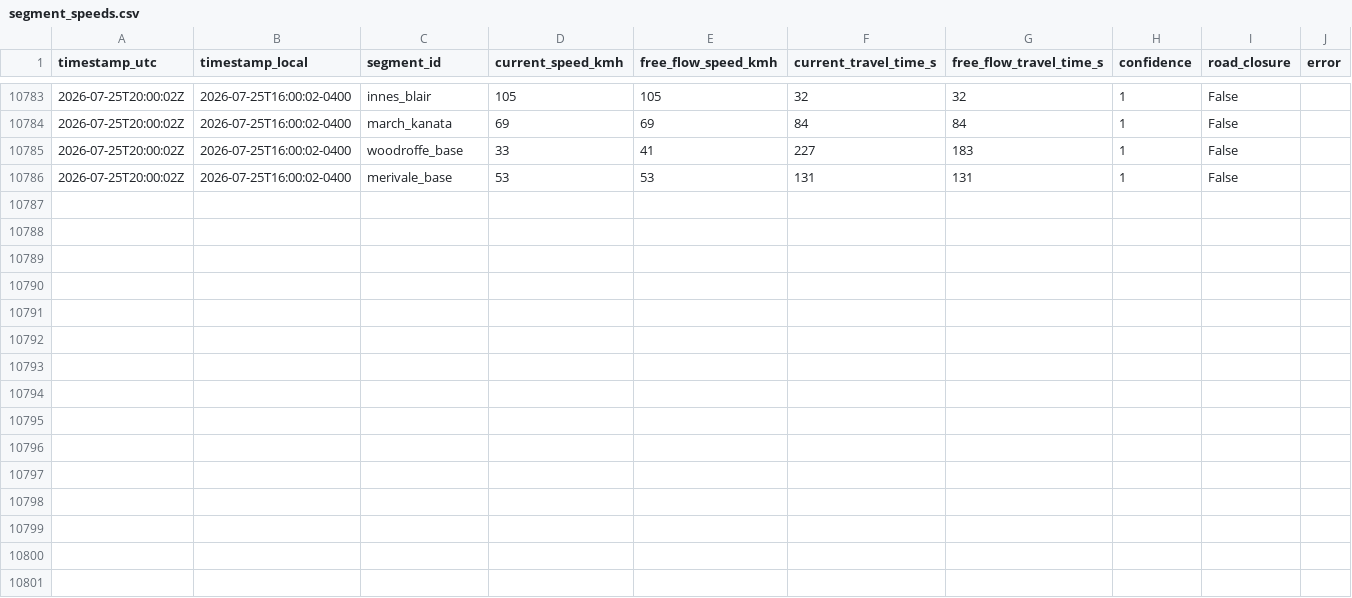
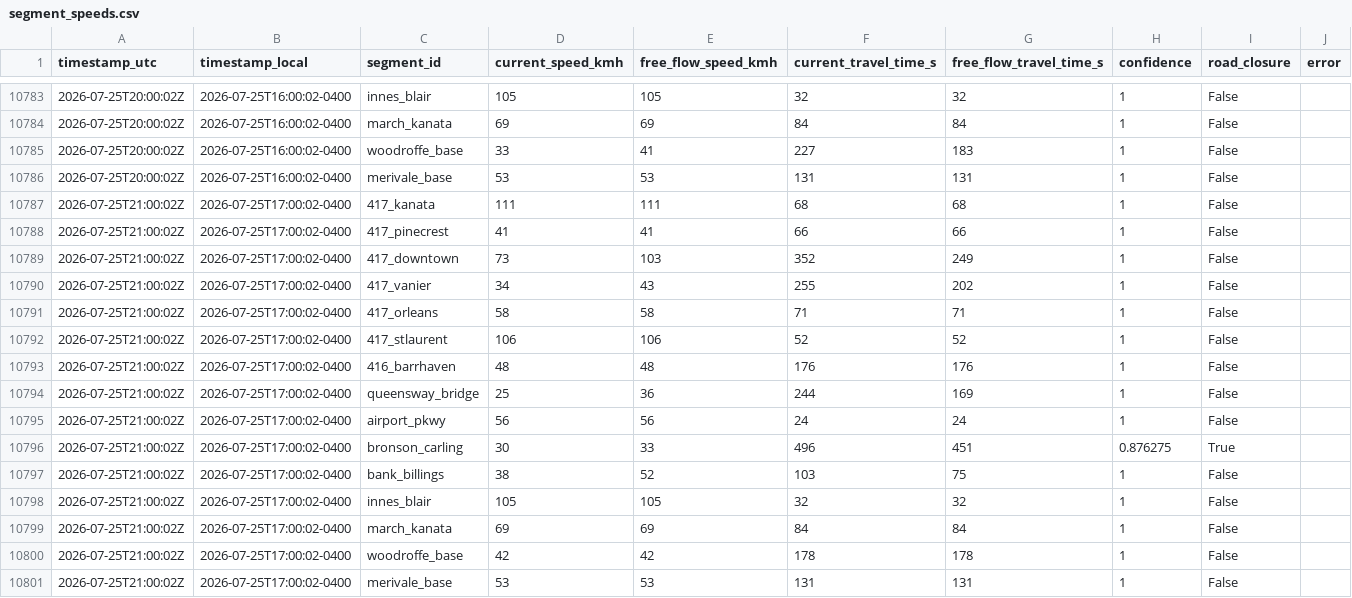
Before and after one commit to OttawaVisuals/Ottawa-Visuals, a CSV file: Traffic/data/segment_speeds.csv, drawn as a sheet; only a part is shown, gaps mark what is left out; the diff names each change by its address in the sheet, - before the commit and + after, or states it on an @@ line.

Commit message:
traffic: readings 2026-07-25 21:05 UTC

```diff
--- a/Traffic/data/segment_speeds.csv
+++ b/Traffic/data/segment_speeds.csv
+row 10787: 2026-07-25T21:00:02Z | 2026-07-25T17:00:02-0400 | 417_kanata | 111 | 111 | 68 | 68 | 1 | False
+row 10788: 2026-07-25T21:00:02Z | 2026-07-25T17:00:02-0400 | 417_pinecrest | 41 | 41 | 66 | 66 | 1 | False
+row 10789: 2026-07-25T21:00:02Z | 2026-07-25T17:00:02-0400 | 417_downtown | 73 | 103 | 352 | 249 | 1 | False
+row 10790: 2026-07-25T21:00:02Z | 2026-07-25T17:00:02-0400 | 417_vanier | 34 | 43 | 255 | 202 | 1 | False
+row 10791: 2026-07-25T21:00:02Z | 2026-07-25T17:00:02-0400 | 417_orleans | 58 | 58 | 71 | 71 | 1 | False
+row 10792: 2026-07-25T21:00:02Z | 2026-07-25T17:00:02-0400 | 417_stlaurent | 106 | 106 | 52 | 52 | 1 | False
+row 10793: 2026-07-25T21:00:02Z | 2026-07-25T17:00:02-0400 | 416_barrhaven | 48 | 48 | 176 | 176 | 1 | False
+row 10794: 2026-07-25T21:00:02Z | 2026-07-25T17:00:02-0400 | queensway_bridge | 25 | 36 | 244 | 169 | 1 | False
+row 10795: 2026-07-25T21:00:02Z | 2026-07-25T17:00:02-0400 | airport_pkwy | 56 | 56 | 24 | 24 | 1 | False
+row 10796: 2026-07-25T21:00:02Z | 2026-07-25T17:00:02-0400 | bronson_carling | 30 | 33 | 496 | 451 | 0.876275 | True
+row 10797: 2026-07-25T21:00:02Z | 2026-07-25T17:00:02-0400 | bank_billings | 38 | 52 | 103 | 75 | 1 | False
+row 10798: 2026-07-25T21:00:02Z | 2026-07-25T17:00:02-0400 | innes_blair | 105 | 105 | 32 | 32 | 1 | False
+row 10799: 2026-07-25T21:00:02Z | 2026-07-25T17:00:02-0400 | march_kanata | 69 | 69 | 84 | 84 | 1 | False
+row 10800: 2026-07-25T21:00:02Z | 2026-07-25T17:00:02-0400 | woodroffe_base | 42 | 42 | 178 | 178 | 1 | False
+row 10801: 2026-07-25T21:00:02Z | 2026-07-25T17:00:02-0400 | merivale_base | 53 | 53 | 131 | 131 | 1 | False
```
Also changed, not shown: Traffic/data/corridor_travel_times.csv, Traffic/data/incidents_summary.csv, 2 other files.
